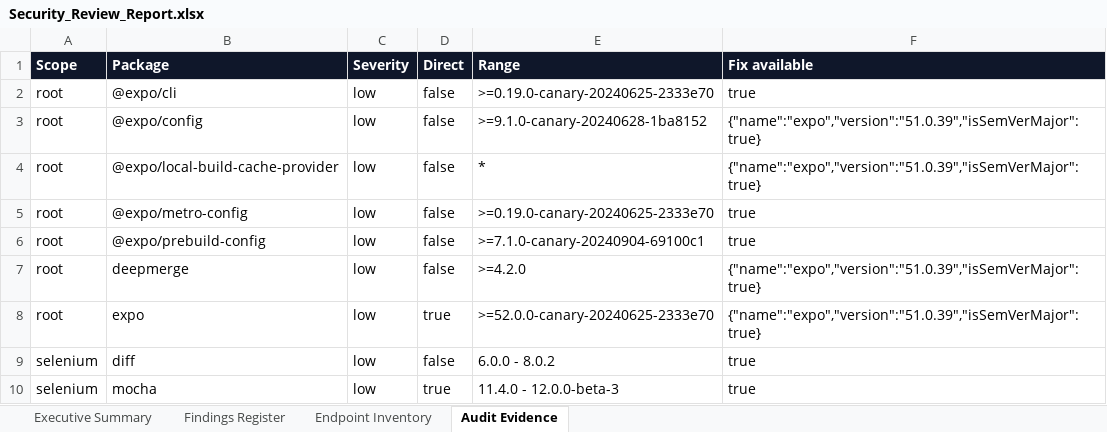
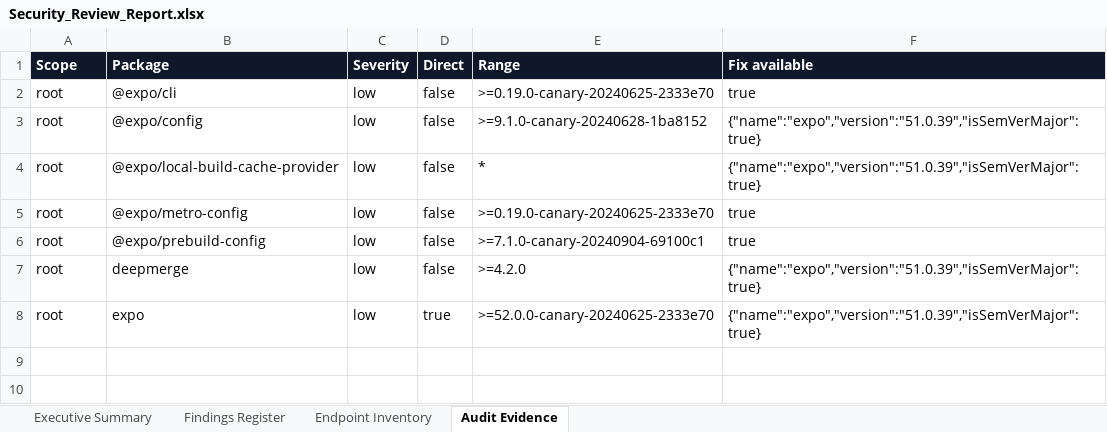
Before and after one commit to deepka-nair/codesaga_app, an Excel workbook: Vulnerability Test Results/Security_Review_Report.xlsx, sheet Audit Evidence, drawn as a sheet; values as stored, in another font and other column widths than the file's, no borders; the diff names each change by its address in the sheet, - before the commit and + after, or states it on an @@ line.

```diff
--- a/Vulnerability Test Results/Security_Review_Report.xlsx (sheet Audit Evidence)
+++ b/Vulnerability Test Results/Security_Review_Report.xlsx (sheet Audit Evidence)
-row 9: selenium | diff | low | false | 6.0.0 - 8.0.2 | true
-row 10: selenium | mocha | low | true | 11.4.0 - 12.0.0-beta-3 | true
```
Also changed, not shown: sheet Executive Summary, sheet Endpoint Inventory, sheet Findings Register, test-reports/4_DevSecOps_Security_Review_Report.xlsx, 36 other files.
